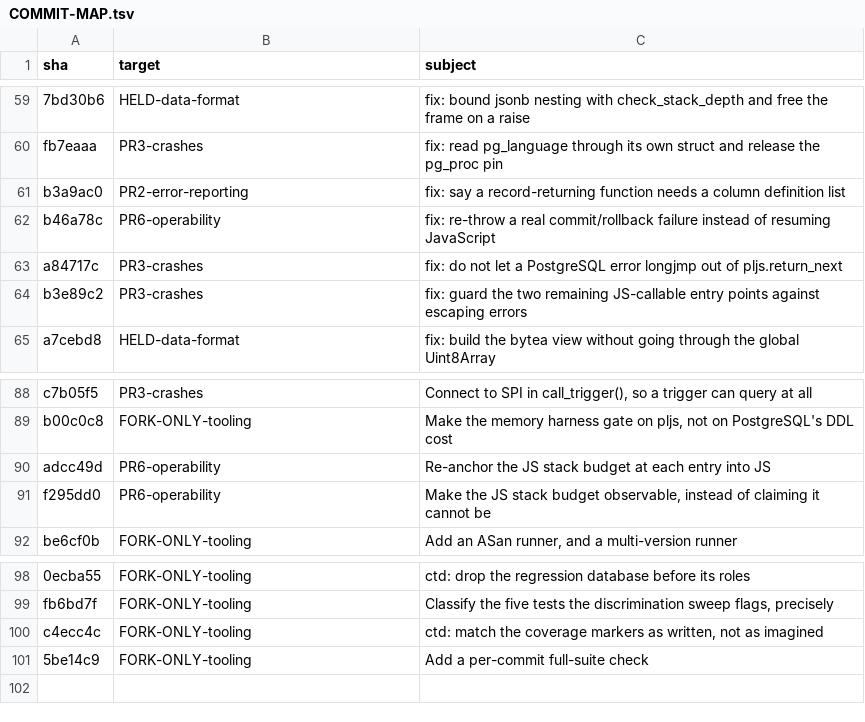
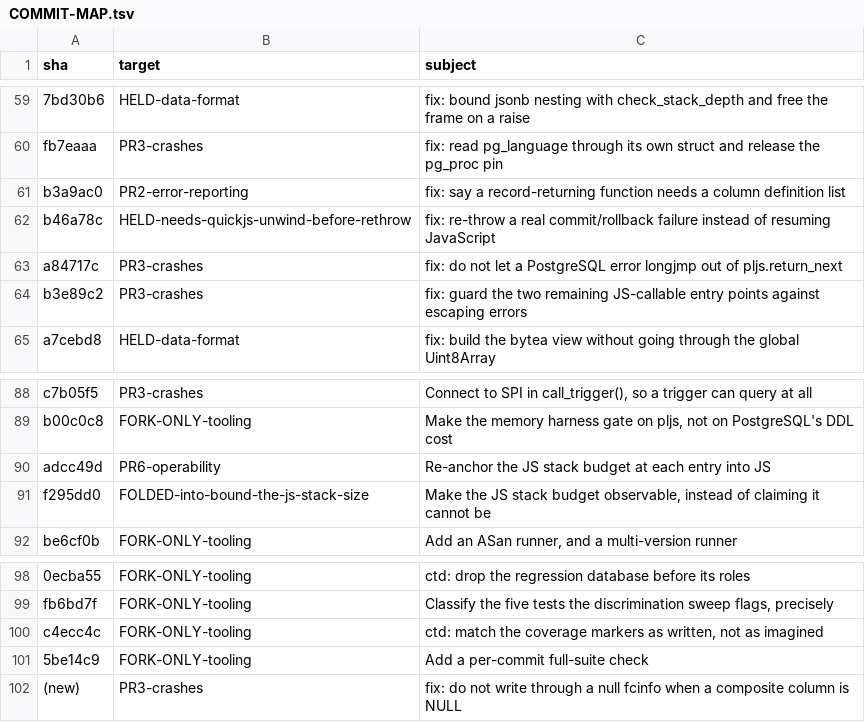
Before and after one commit to Snowflake-Labs/pljs, a TSV file: upstream/COMMIT-MAP.tsv, drawn as a sheet; only a part is shown, gaps mark what is left out.

Commit message:
upstream: rebuild the series around what the discrimination check found
The src-only discrimination check (revert each commit's src/, keep its tests, require
the tests to fail) changed the series materially, so the plan, the map and all eight PR
descriptions are brought in line with what is now being sent.

Substantive outcomes, all verified:

* Dropped "Re-throw a real commit or rollback failure". PG_RE_THROW() from a C function
  QuickJS called unwinds past the interpreter's frame list, and the next JavaScript call
  in that session faults. Upstream does not have this bug; we would have introduced it.
  Retargeted to HELD with the reproduction recorded.

* Added a fix for a pre-existing upstream crash found while making an inert test
  discriminate: a composite column converting to NULL writes through a null fcinfo,
  because PG_RETURN_NULL() expands to fcinfo->isnull = true and every composite column
  is converted with fcinfo == NULL. Reproduces on origin/main.

* Added a PostgreSQL 19 build fix. The tree does not compile against REL_19_STABLE,
  which upstream's own CI matrix builds.

* Replaced three tests that measured nothing and gave three untested commits a test.
  pg_return_next_error_frames was the worst: its expected output recorded its own
  sanity-check message, so it passed by asserting that its assertion misfired.

* Moved the pljs.memory_limit fix ahead of the heap-leak tests that depend on it, and
  folded the stack-budget observability test into the fix it proves.

* Every commit with no test now says so in its message, and why. The check treats an
  undeclared missing test as a failure and a declared one as a pass.

Result: 22 -> 30 discriminating, 5 -> 0 passing without their fix, 14 -> 0 undeclared
missing tests.

```diff
--- a/upstream/COMMIT-MAP.tsv
+++ b/upstream/COMMIT-MAP.tsv
@@ -61,3 +61,3 @@ fb7eaaa	PR3-crashes	fix: read pg_language through its own struct and release the
 b3a9ac0	PR2-error-reporting	fix: say a record-returning function needs a column definition list
-b46a78c	PR6-operability	fix: re-throw a real commit/rollback failure instead of resuming JavaScript
+b46a78c	HELD-needs-quickjs-unwind-before-rethrow	fix: re-throw a real commit/rollback failure instead of resuming JavaScript
 a84717c	PR3-crashes	fix: do not let a PostgreSQL error longjmp out of pljs.return_next
@@ -90,3 +90,3 @@ b00c0c8	FORK-ONLY-tooling	Make the memory harness gate on pljs, not on PostgreSQ
 adcc49d	PR6-operability	Re-anchor the JS stack budget at each entry into JS
-f295dd0	PR6-operability	Make the JS stack budget observable, instead of claiming it cannot be
+f295dd0	FOLDED-into-bound-the-js-stack-size	Make the JS stack budget observable, instead of claiming it cannot be
 be6cf0b	FORK-ONLY-tooling	Add an ASan runner, and a multi-version runner
@@ -101 +101,2 @@ c4ecc4c	FORK-ONLY-tooling	ctd: match the coverage markers as written, not as ima
 5be14c9	FORK-ONLY-tooling	Add a per-commit full-suite check
+(new)	PR3-crashes	fix: do not write through a null fcinfo when a composite column is NULL
```
Also changed, not shown: 10 other files.
